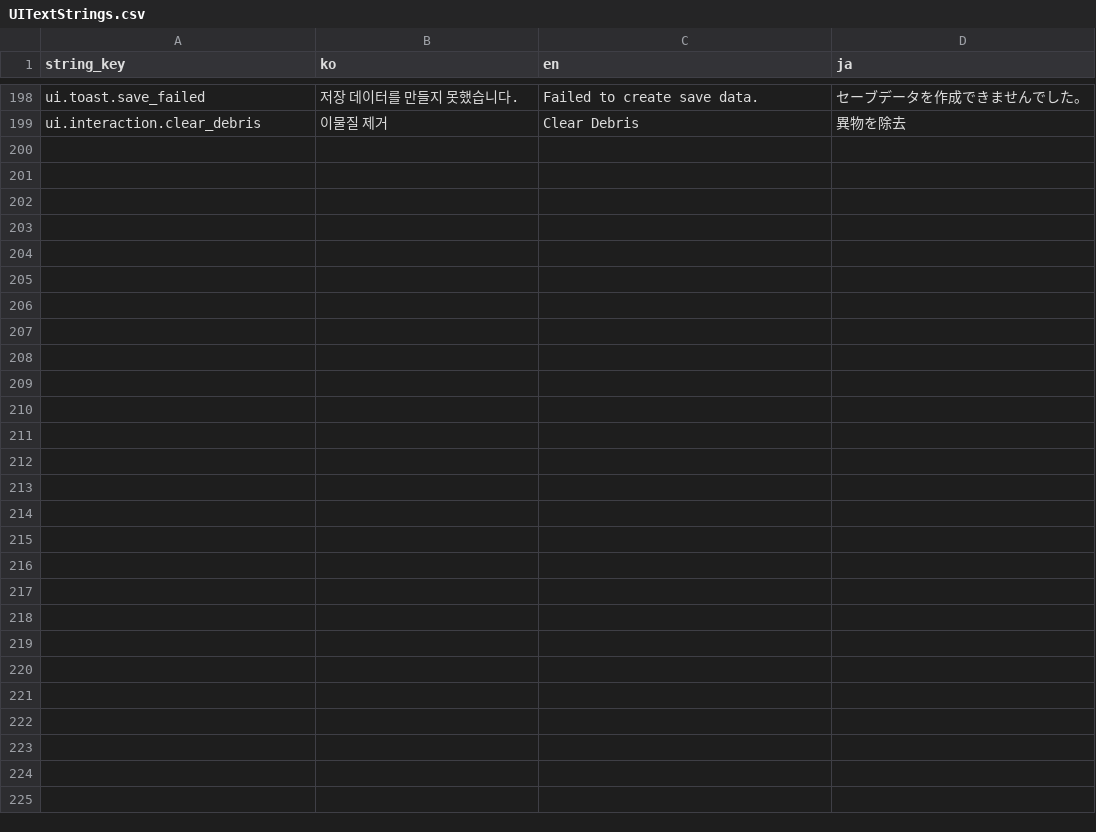
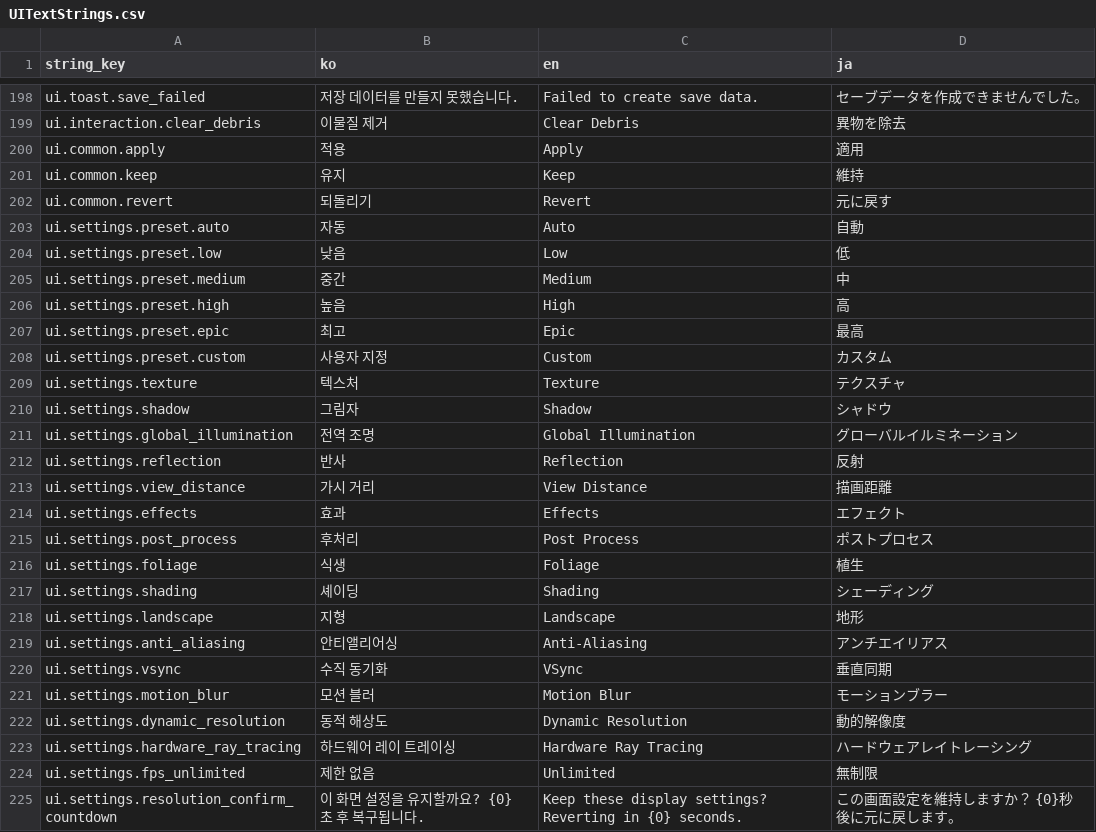
Before and after one commit to octopus7/extraction_shooter, a CSV file: TunaSweeper/Content/Data/UITextStrings.csv, drawn as a sheet; only a part is shown, gaps mark what is left out; the diff names each change by its address in the sheet, - before the commit and + after, or states it on an @@ line.

Commit message:
Add title graphics quality settings

```diff
--- a/TunaSweeper/Content/Data/UITextStrings.csv
+++ b/TunaSweeper/Content/Data/UITextStrings.csv
+row 200: ui.common.apply | 적용 | Apply | 適用
+row 201: ui.common.keep | 유지 | Keep | 維持
+row 202: ui.common.revert | 되돌리기 | Revert | 元に戻す
+row 203: ui.settings.preset.auto | 자동 | Auto | 自動
+row 204: ui.settings.preset.low | 낮음 | Low | 低
+row 205: ui.settings.preset.medium | 중간 | Medium | 中
+row 206: ui.settings.preset.high | 높음 | High | 高
+row 207: ui.settings.preset.epic | 최고 | Epic | 最高
+row 208: ui.settings.preset.custom | 사용자 지정 | Custom | カスタム
+row 209: ui.settings.texture | 텍스처 | Texture | テクスチャ
+row 210: ui.settings.shadow | 그림자 | Shadow | シャドウ
+row 211: ui.settings.global_illumination | 전역 조명 | Global Illumination | グローバルイルミネーション
+row 212: ui.settings.reflection | 반사 | Reflection | 反射
+row 213: ui.settings.view_distance | 가시 거리 | View Distance | 描画距離
+row 214: ui.settings.effects | 효과 | Effects | エフェクト
+row 215: ui.settings.post_process | 후처리 | Post Process | ポストプロセス
+row 216: ui.settings.foliage | 식생 | Foliage | 植生
+row 217: ui.settings.shading | 셰이딩 | Shading | シェーディング
+row 218: ui.settings.landscape | 지형 | Landscape | 地形
+row 219: ui.settings.anti_aliasing | 안티앨리어싱 | Anti-Aliasing | アンチエイリアス
+row 220: ui.settings.vsync | 수직 동기화 | VSync | 垂直同期
+row 221: ui.settings.motion_blur | 모션 블러 | Motion Blur | モーションブラー
+row 222: ui.settings.dynamic_resolution | 동적 해상도 | Dynamic Resolution | 動的解像度
+row 223: ui.settings.hardware_ray_tracing | 하드웨어 레이 트레이싱 | Hardware Ray Tracing | ハードウェアレイトレーシング
+row 224: ui.settings.fps_unlimited | 제한 없음 | Unlimited | 無制限
+row 225: ui.settings.resolution_confirm_countdown | 이 화면 설정을 유지할까요? {0}초 후 복구됩니다. | Keep these display settings? Reverting in {0} seconds. | この画面設定を維持しますか？ {0}秒後に元に戻します。
```
Also changed, not shown: 20 other files.
